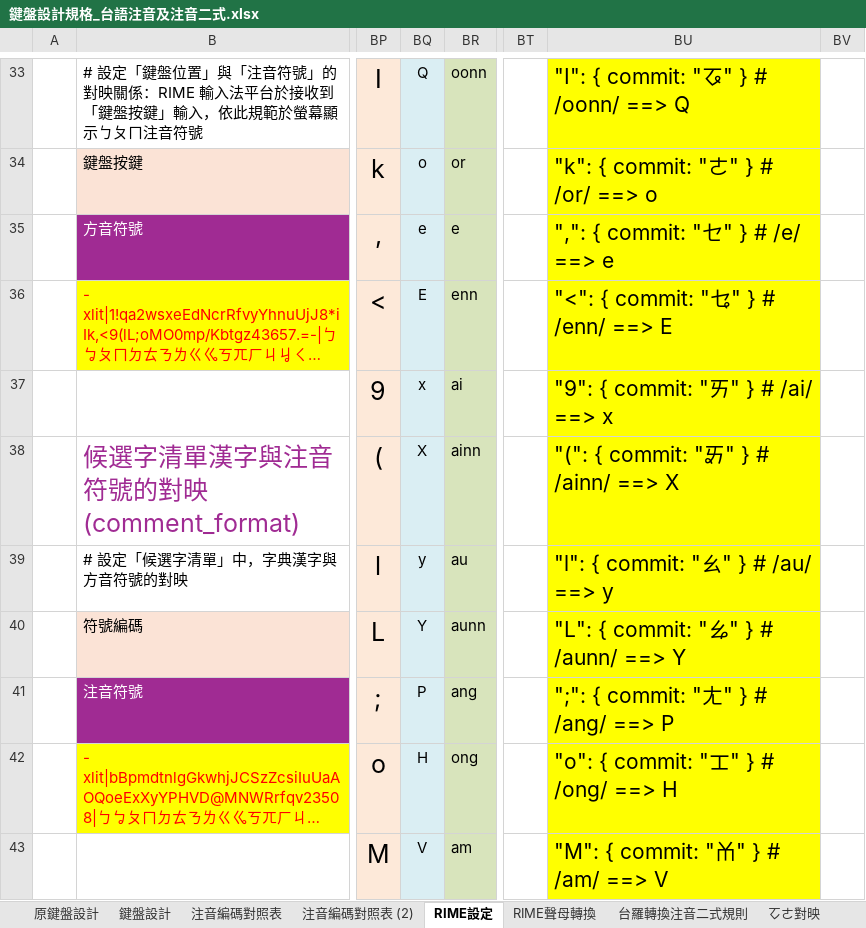
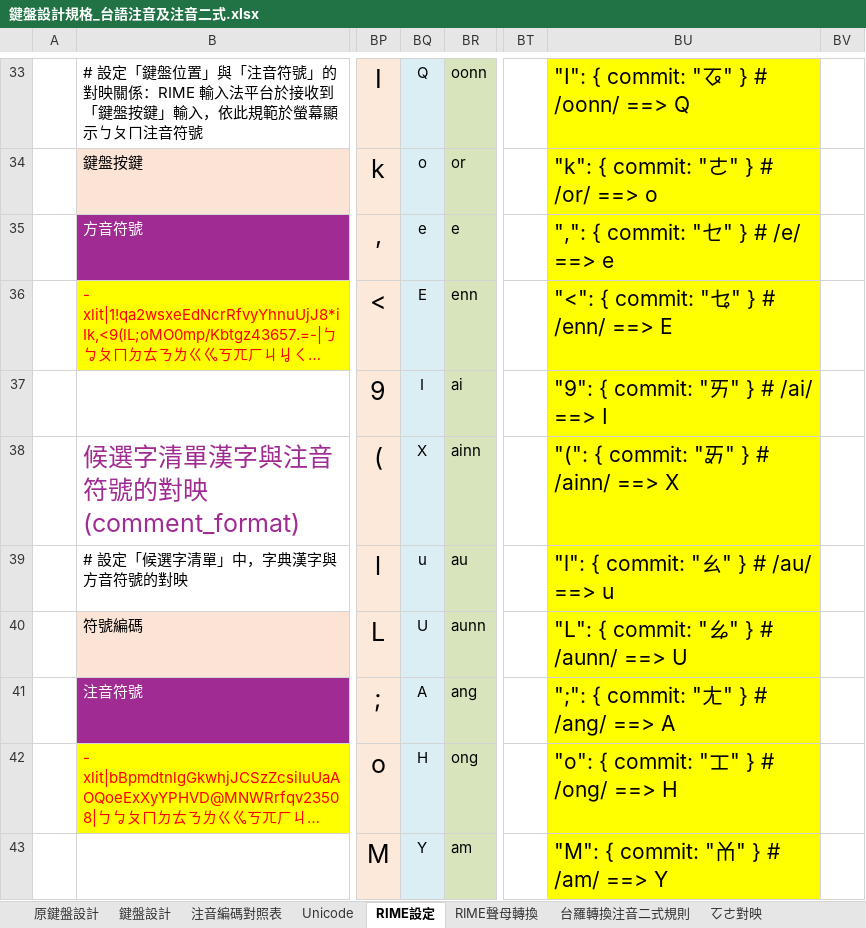
Before and after one commit to AlanJui/rime-tlpa, an Excel workbook: docs/鍵盤設計規格_台語注音及注音二式.xlsx, sheet RIME設定, drawn as a sheet; only a part is shown, gaps mark what is left out; long unchanged cells end in …; values as stored, in another font and other column widths than the file's, no borders; the diff covers the shown part only; the diff names each change by its address in the sheet, - before the commit and + after, or states it on an @@ line.

```diff
--- a/docs/鍵盤設計規格_台語注音及注音二式.xlsx (sheet RIME設定)
+++ b/docs/鍵盤設計規格_台語注音及注音二式.xlsx (sheet RIME設定)
-sheet tab: 注音編碼對照表 (2)
+sheet tab: Unicode
-BQ37: x
+BQ37: I
-BU37: "9": { commit: "ㄞ" } # /ai/ ==> x
+BU37: "9": { commit: "ㄞ" } # /ai/ ==> I
-BQ39: y
+BQ39: u
-BU39: "l": { commit: "ㄠ" } # /au/ ==> y
+BU39: "l": { commit: "ㄠ" } # /au/ ==> u
-BQ40: Y
+BQ40: U
-BU40: "L": { commit: "ㆯ" } # /aunn/ ==> Y
+BU40: "L": { commit: "ㆯ" } # /aunn/ ==> U
-BQ41: P
+BQ41: A
-BU41: ";": { commit: "ㄤ" } # /ang/ ==> P
+BU41: ";": { commit: "ㄤ" } # /ang/ ==> A
-BQ43: V
+BQ43: Y
-BU43: "M": { commit: "ㆰ" } # /am/ ==> V
+BU43: "M": { commit: "ㆰ" } # /am/ ==> Y
```
Also changed, not shown: 4 added rows, 2 removed rows and 126 edited cells elsewhere in this sheet, sheet 注音編碼對照表, sheet 鍵盤設計, other sheet tabs, formulas that keep their value, 2 other files.
